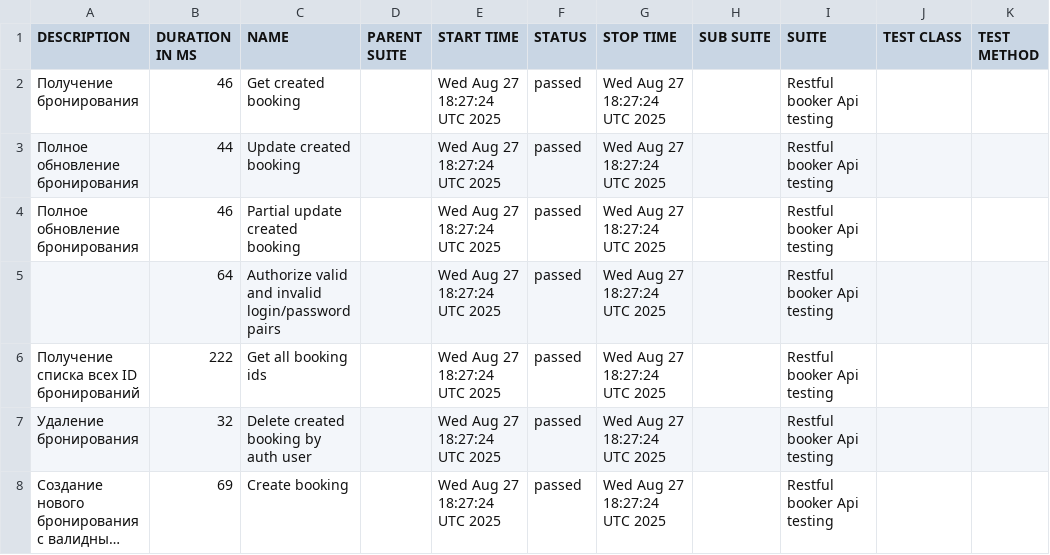
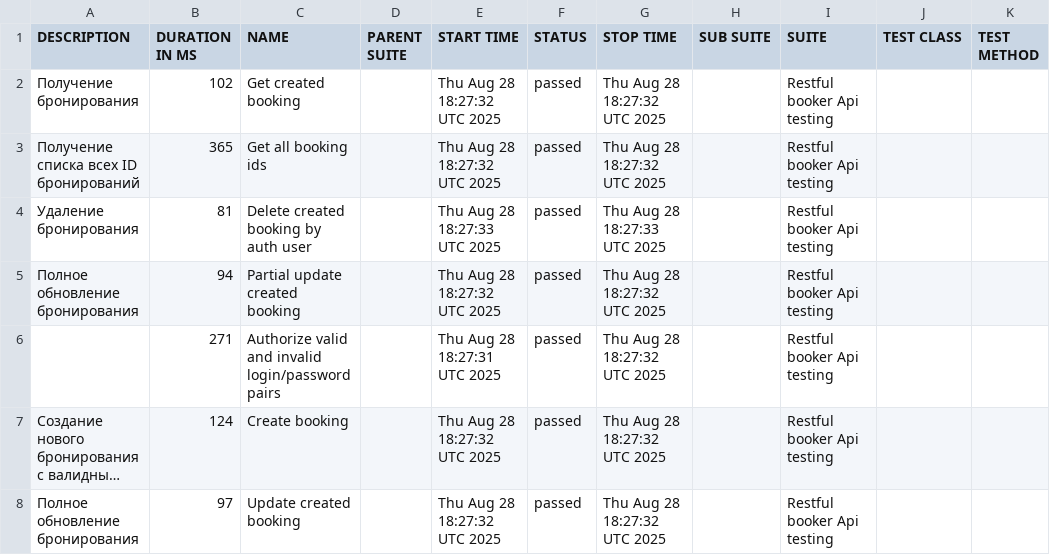
Before and after one commit to elenkaFila/Cypress-api-testing, a CSV file: data/suites.csv, drawn as a sheet; long unchanged cells end in …; removed rows and columns are numbered as before the commit, all else as after; the diff names each change by its address in the sheet, - before the commit and + after, or states it on an @@ line.

```diff
--- a/data/suites.csv
+++ b/data/suites.csv
-B2 (DURATION IN MS): 46
+B2 (DURATION IN MS): 102
-E2 (START TIME): Wed Aug 27 18:27:24 UTC 2025
+E2 (START TIME): Thu Aug 28 18:27:32 UTC 2025
-G2 (STOP TIME): Wed Aug 27 18:27:24 UTC 2025
+G2 (STOP TIME): Thu Aug 28 18:27:32 UTC 2025
-row 3: Полное обновление бронирования | 44 | Update created booking |  | Wed Aug 27 18:27:24 UTC 2025 | passed | Wed Aug 27 18:27:24 UTC 2025 |  | Restful booker Api testing
-row 4: Полное обновление бронирования | 46 | Partial update created booking |  | Wed Aug 27 18:27:24 UTC 2025 | passed | Wed Aug 27 18:27:24 UTC 2025 |  | Restful booker Api testing
-row 5:  | 64 | Authorize valid and invalid login/password pairs |  | Wed Aug 27 18:27:24 UTC 2025 | passed | Wed Aug 27 18:27:24 UTC 2025 |  | Restful booker Api testing
-B3 (DURATION IN MS): 222
+B3 (DURATION IN MS): 365
-E3 (START TIME): Wed Aug 27 18:27:24 UTC 2025
+E3 (START TIME): Thu Aug 28 18:27:32 UTC 2025
-G3 (STOP TIME): Wed Aug 27 18:27:24 UTC 2025
+G3 (STOP TIME): Thu Aug 28 18:27:32 UTC 2025
-B4 (DURATION IN MS): 32
+B4 (DURATION IN MS): 81
-E4 (START TIME): Wed Aug 27 18:27:24 UTC 2025
+E4 (START TIME): Thu Aug 28 18:27:33 UTC 2025
-G4 (STOP TIME): Wed Aug 27 18:27:24 UTC 2025
+G4 (STOP TIME): Thu Aug 28 18:27:33 UTC 2025
+row 5: Полное обновление бронирования | 94 | Partial update created booking |  | Thu Aug 28 18:27:32 UTC 2025 | passed | Thu Aug 28 18:27:32 UTC 2025 |  | Restful booker Api testing
+row 6:  | 271 | Authorize valid and invalid login/password pairs |  | Thu Aug 28 18:27:31 UTC 2025 | passed | Thu Aug 28 18:27:32 UTC 2025 |  | Restful booker Api testing
-B7 (DURATION IN MS): 69
+B7 (DURATION IN MS): 124
-E7 (START TIME): Wed Aug 27 18:27:24 UTC 2025
+E7 (START TIME): Thu Aug 28 18:27:32 UTC 2025
-G7 (STOP TIME): Wed Aug 27 18:27:24 UTC 2025
+G7 (STOP TIME): Thu Aug 28 18:27:32 UTC 2025
+row 8: Полное обновление бронирования | 97 | Update created booking |  | Thu Aug 28 18:27:32 UTC 2025 | passed | Thu Aug 28 18:27:32 UTC 2025 |  | Restful booker Api testing
```
Also changed, not shown: data/behaviors.csv, 28 other files.
